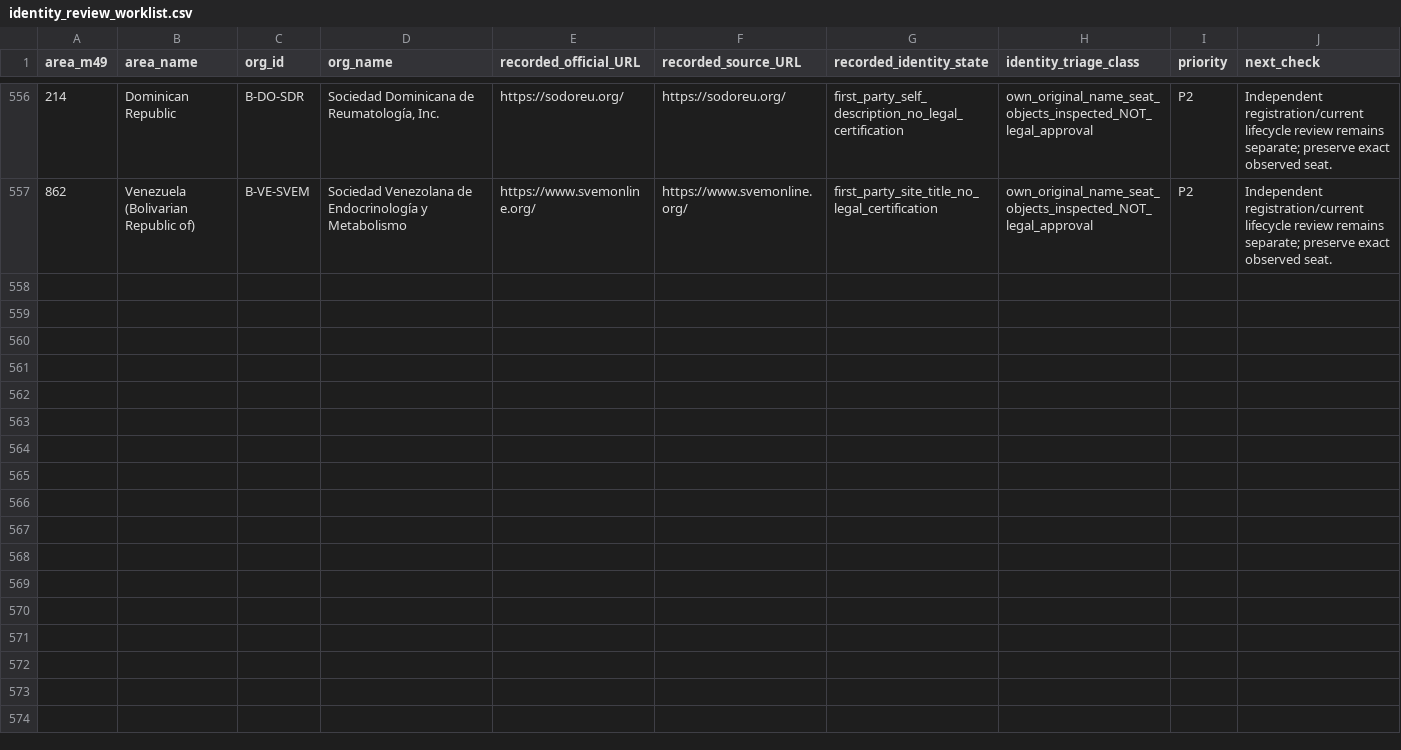
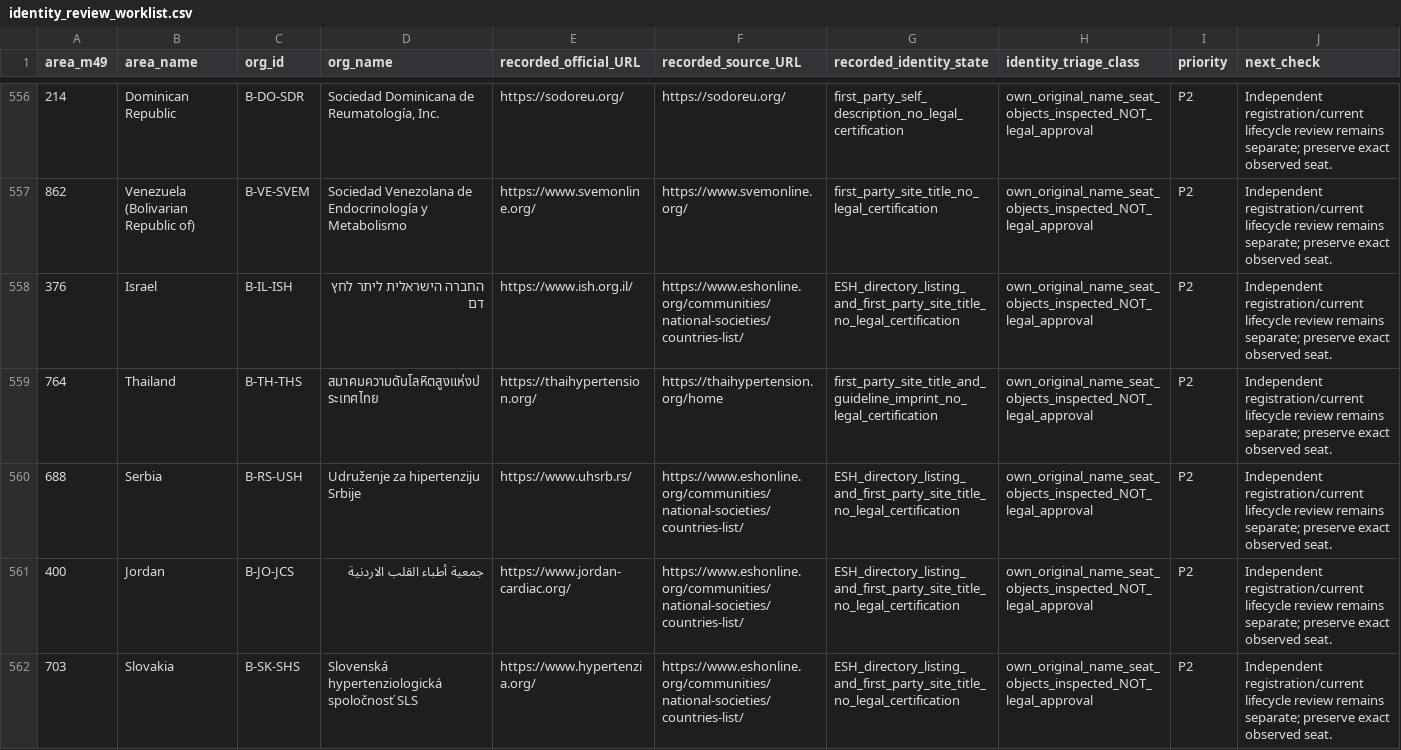
Before and after one commit to PortalHunter/Ethnicy-Based-Optimal-Weight, a CSV file: docs/atlas/handoffs/team-b/data/identity_review_worklist.csv, drawn as a sheet; only a part is shown, gaps mark what is left out.

```diff
--- a/docs/atlas/handoffs/team-b/data/identity_review_worklist.csv
+++ b/docs/atlas/handoffs/team-b/data/identity_review_worklist.csv
@@ -557 +557,6 @@
 "862","Venezuela (Bolivarian Republic of)","B-VE-SVEM","Sociedad Venezolana de Endocrinología y Metabolismo","https://www.svemonline.org/","https://www.svemonline.org/","first_party_site_title_no_legal_certification","own_original_name_seat_objects_inspected_NOT_legal_approval","P2","Independent registration/current lifecycle review remains separate; preserve exact observed seat."
+"376","Israel","B-IL-ISH","החברה הישראלית ליתר לחץ דם","https://www.ish.org.il/","https://www.eshonline.org/communities/national-societies/countries-list/","ESH_directory_listing_and_first_party_site_title_no_legal_certification","own_original_name_seat_objects_inspected_NOT_legal_approval","P2","Independent registration/current lifecycle review remains separate; preserve exact observed seat."
+"764","Thailand","B-TH-THS","สมาคมความดันโลหิตสูงแห่งประเทศไทย","https://thaihypertension.org/","https://thaihypertension.org/home","first_party_site_title_and_guideline_imprint_no_legal_certification","own_original_name_seat_objects_inspected_NOT_legal_approval","P2","Independent registration/current lifecycle review remains separate; preserve exact observed seat."
+"688","Serbia","B-RS-USH","Udruženje za hipertenziju Srbije","https://www.uhsrb.rs/","https://www.eshonline.org/communities/national-societies/countries-list/","ESH_directory_listing_and_first_party_site_title_no_legal_certification","own_original_name_seat_objects_inspected_NOT_legal_approval","P2","Independent registration/current lifecycle review remains separate; preserve exact observed seat."
+"400","Jordan","B-JO-JCS","جمعية أطباء القلب الاردنية","https://www.jordan-cardiac.org/","https://www.eshonline.org/communities/national-societies/countries-list/","ESH_directory_listing_and_first_party_site_title_no_legal_certification","own_original_name_seat_objects_inspected_NOT_legal_approval","P2","Independent registration/current lifecycle review remains separate; preserve exact observed seat."
+"703","Slovakia","B-SK-SHS","Slovenská hypertenziologická spoločnosť SLS","https://www.hypertenzia.org/","https://www.eshonline.org/communities/national-societies/countries-list/","ESH_directory_listing_and_first_party_site_title_no_legal_certification","own_original_name_seat_objects_inspected_NOT_legal_approval","P2","Independent registration/current lifecycle review remains separate; preserve exact observed seat."
```
Also changed, not shown: docs/atlas/handoffs/team-b/data/condition_organizations.csv, docs/atlas/handoffs/team-b/data/consolidated_cell_inventory.csv, 15 other files.
